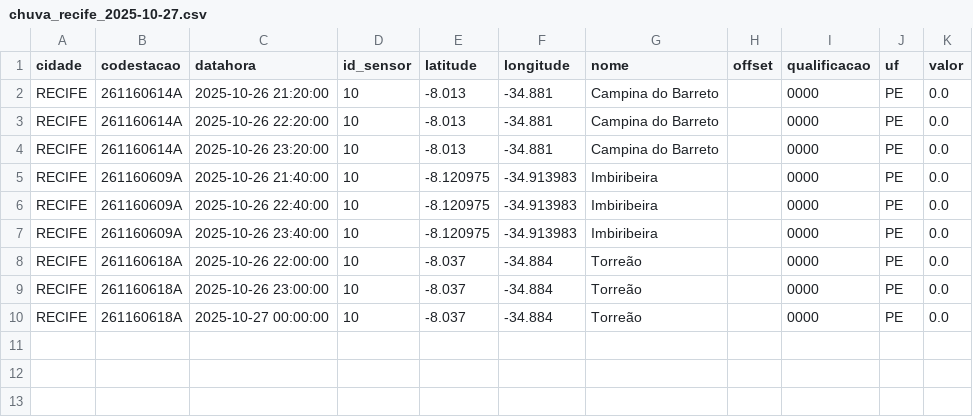
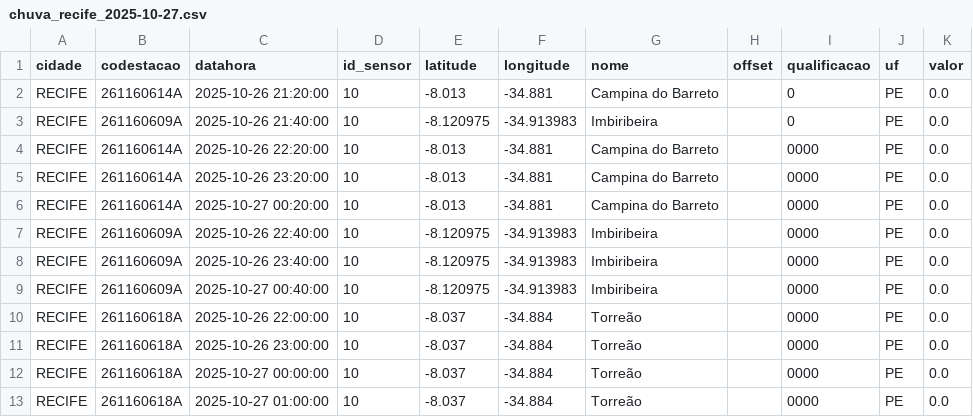
Before and after one commit to RafaellaB/Diagramas-de-risco-din-mico, a CSV file: chuva_recife_2025-10-27.csv, drawn as a sheet.

```diff
--- a/chuva_recife_2025-10-27.csv
+++ b/chuva_recife_2025-10-27.csv
@@ -1,8 +1,10 @@
 cidade,codestacao,datahora,id_sensor,latitude,longitude,nome,offset,qualificacao,uf,valor
-RECIFE,261160614A,2025-10-26 21:20:00,10,-8.013,-34.881,Campina do Barreto,,0000,PE,0.0
+RECIFE,261160614A,2025-10-26 21:20:00,10,-8.013,-34.881,Campina do Barreto,,0,PE,0.0
+RECIFE,261160609A,2025-10-26 21:40:00,10,-8.120975,-34.913983,Imbiribeira,,0,PE,0.0
 RECIFE,261160614A,2025-10-26 22:20:00,10,-8.013,-34.881,Campina do Barreto,,0000,PE,0.0
 RECIFE,261160614A,2025-10-26 23:20:00,10,-8.013,-34.881,Campina do Barreto,,0000,PE,0.0
-RECIFE,261160609A,2025-10-26 21:40:00,10,-8.120975,-34.913983,Imbiribeira,,0000,PE,0.0
+RECIFE,261160614A,2025-10-27 00:20:00,10,-8.013,-34.881,Campina do Barreto,,0000,PE,0.0
 RECIFE,261160609A,2025-10-26 22:40:00,10,-8.120975,-34.913983,Imbiribeira,,0000,PE,0.0
 RECIFE,261160609A,2025-10-26 23:40:00,10,-8.120975,-34.913983,Imbiribeira,,0000,PE,0.0
+RECIFE,261160609A,2025-10-27 00:40:00,10,-8.120975,-34.913983,Imbiribeira,,0000,PE,0.0
 RECIFE,261160618A,2025-10-26 22:00:00,10,-8.037,-34.884,Torreão,,0000,PE,0.0
@@ -10 +12,2 @@ RECIFE,261160618A,2025-10-26 23:00:00,10,-8.037,-34.884,Torreão,,0000,PE,0.0
 RECIFE,261160618A,2025-10-27 00:00:00,10,-8.037,-34.884,Torreão,,0000,PE,0.0
+RECIFE,261160618A,2025-10-27 01:00:00,10,-8.037,-34.884,Torreão,,0000,PE,0.0
```
